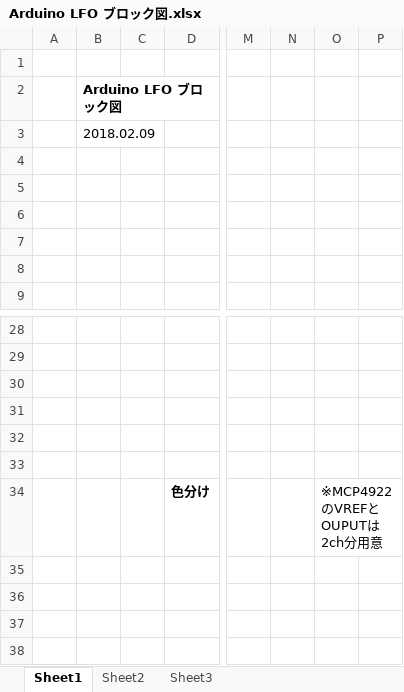
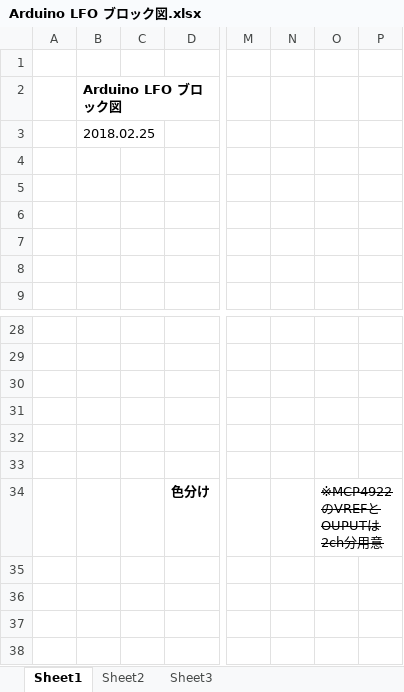
Before and after one commit to ryood/ArduinoLFO, an Excel workbook: Arduino LFO ブロック図.xlsx, sheet Sheet1, drawn as a sheet; only a part is shown, gaps mark what is left out; values as stored, in another font and other column widths than the file's, no borders; charts and pictures not drawn; the diff names each change by its address in the sheet, - before the commit and + after, or states it on an @@ line.

```diff
--- a/Arduino LFO ブロック図.xlsx (sheet Sheet1)
+++ b/Arduino LFO ブロック図.xlsx (sheet Sheet1)
-B3: 2018.02.09
+B3: 2018.02.25
-O34 strikethrough: off
+O34 strikethrough: on
```
Also changed, not shown: 7 other files.
